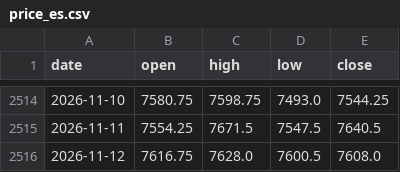
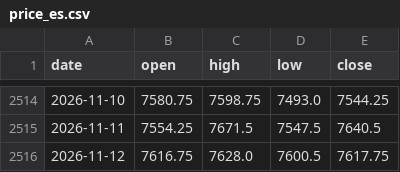
Before and after one commit to Allenvip1/G-P-C-R-2, a CSV file: data/price_es.csv, drawn as a sheet; only a part is shown, gaps mark what is left out.

```diff
--- a/data/price_es.csv
+++ b/data/price_es.csv
@@ -2515,2 +2515,2 @@ date,open,high,low,close
 2026-11-11,7554.25,7671.5,7547.5,7640.5
-2026-11-12,7616.75,7628.0,7600.5,7608.0
+2026-11-12,7616.75,7628.0,7600.5,7617.75
```
Also changed, not shown: 1 other file.
